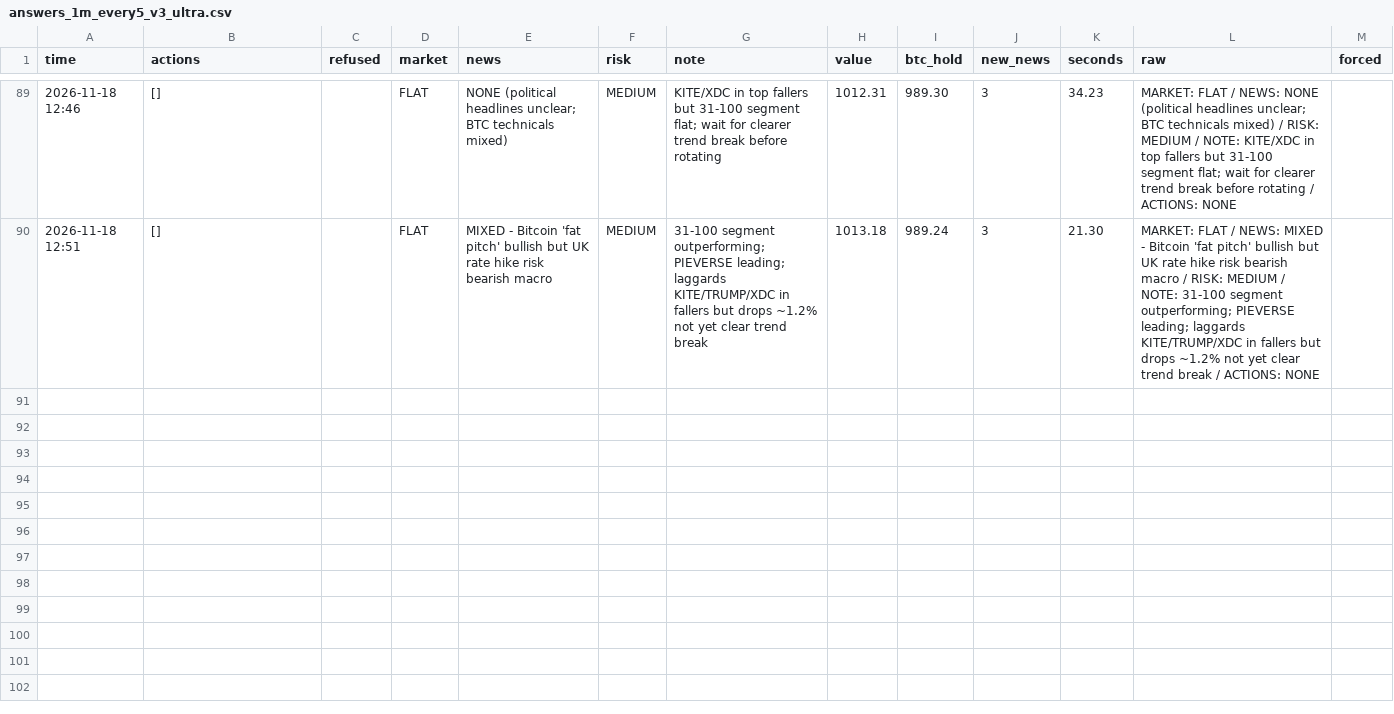
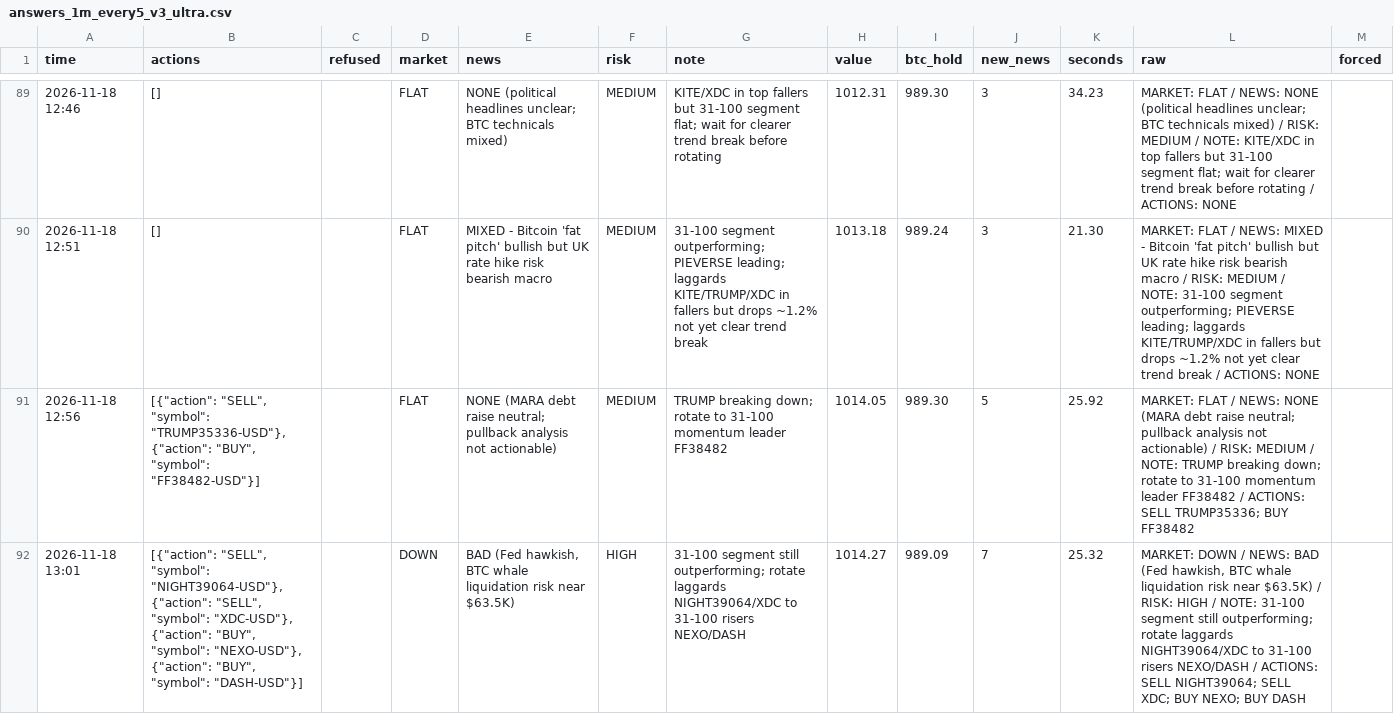
Before and after one commit to osofat100-cmyk/Machine-, a CSV file: crypto/answers_1m_every5_v3_ultra.csv, drawn as a sheet; only a part is shown, gaps mark what is left out; the diff covers the shown part only; the diff names each change by its address in the sheet, - before the commit and + after, or states it on an @@ line.

```diff
--- a/crypto/answers_1m_every5_v3_ultra.csv
+++ b/crypto/answers_1m_every5_v3_ultra.csv
+row 91: 2026-11-18 12:56 | [{"action": "SELL", "symbol": "TRUMP35336-USD"}, {"action": "BUY", "symbol": "FF38482-USD"}] |  | FLAT | NONE (MARA debt raise neutral; pullback analysis not actionable) | MEDIUM | TRUMP breaking down; rotate to 31-100 momentum leader FF38482 | 1014.05 | 989.30 | 5 | 25.92 | MARKET: FLAT / NEWS: NONE (MARA debt raise neutral; pullback analysis not actionable) / RISK: MEDIUM / NOTE: TRUMP breaking down; rotate to 31-100 momentum leader FF38482 / ACTIONS: SELL TRUMP35336; BUY FF38482
+row 92: 2026-11-18 13:01 | [{"action": "SELL", "symbol": "NIGHT39064-USD"}, {"action": "SELL", "symbol": "XDC-USD"}, {"action": "BUY", "symbol": "NEXO-USD"}, {"action": "BUY", "symbol": "DASH-USD"}] |  | DOWN | BAD (Fed hawkish, BTC whale liquidation risk near $63.5K) | HIGH | 31-100 segment still outperforming; rotate laggards NIGHT39064/XDC to 31-100 risers NEXO/DASH | 1014.27 | 989.09 | 7 | 25.32 | MARKET: DOWN / NEWS: BAD (Fed hawkish, BTC whale liquidation risk near $63.5K) / RISK: HIGH / NOTE: 31-100 segment still outperforming; rotate laggards NIGHT39064/XDC to 31-100 risers NEXO/DASH / ACTIONS: SELL NIGHT39064; SELL XDC; BUY NEXO; BUY DASH
```
Also changed, not shown: 1 added row elsewhere in this file, crypto/answers_1m_v3_ultra.csv, crypto/refused_1m_every2_v3_ultrafast.csv, 16 other files.
